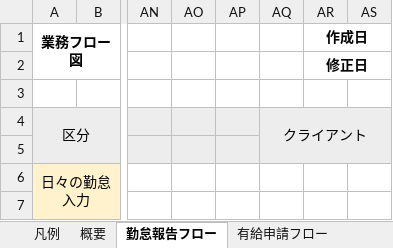
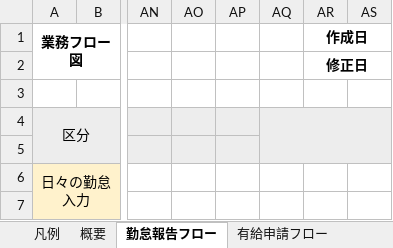
Before and after one commit to engineer-mogura/docs, an Excel workbook: atndnc-mngmnt/documents/basic-design-documents/business-req/ビジネスプロセスフロー.xlsx, sheet 勤怠報告フロー, drawn as a sheet; only a part is shown, gaps mark what is left out; values as stored, in another font and other column widths than the file's, no borders; charts and pictures not drawn; the diff names each change by its address in the sheet, - before the commit and + after, or states it on an @@ line.

```diff
--- a/atndnc-mngmnt/documents/basic-design-documents/business-req/ビジネスプロセスフロー.xlsx (sheet 勤怠報告フロー)
+++ b/atndnc-mngmnt/documents/basic-design-documents/business-req/ビジネスプロセスフロー.xlsx (sheet 勤怠報告フロー)
-AQ4: クライアント
+AQ4: (empty)
```
Also changed, not shown: sheet 有給申請フロー, sheet 概要, charts or pictures, atndnc-mngmnt/documents/basic-design-documents/business-req/システム化業務フロー.xlsx.
